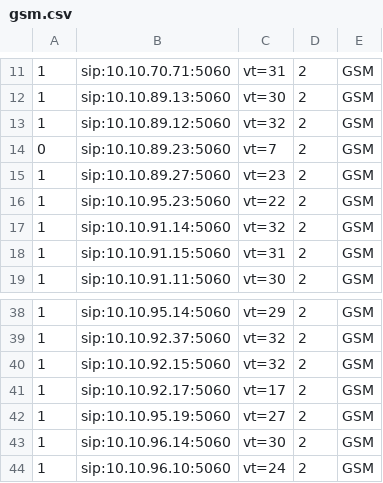
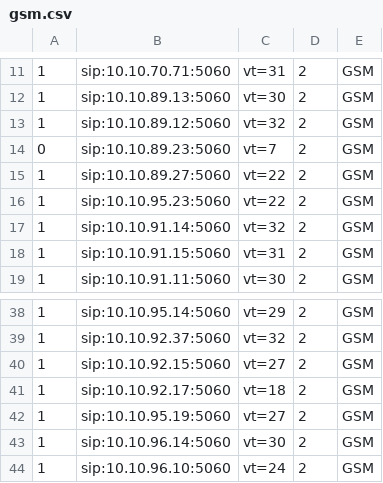
Before and after one commit to devops-itcs/CONFIG-CHANNEL-VT-FE, a CSV file: gsm.csv, drawn as a sheet; only a part is shown, gaps mark what is left out.

Commit message:
Create gsm.csv

```diff
--- a/gsm.csv
+++ b/gsm.csv
@@ -14,3 +14,3 @@
 0,sip:10.10.89.23:5060,vt=7,2,GSM
-1,sip:10.10.89.27:5060,vt=23,2,GSM
+1,sip:10.10.89.27:5060,vt=22,2,GSM
 1,sip:10.10.95.23:5060,vt=22,2,GSM
@@ -39,4 +39,4 @@
 1,sip:10.10.92.37:5060,vt=32,2,GSM
-1,sip:10.10.92.15:5060,vt=32,2,GSM
-1,sip:10.10.92.17:5060,vt=17,2,GSM
+1,sip:10.10.92.15:5060,vt=27,2,GSM
+1,sip:10.10.92.17:5060,vt=18,2,GSM
 1,sip:10.10.95.19:5060,vt=27,2,GSM
```
